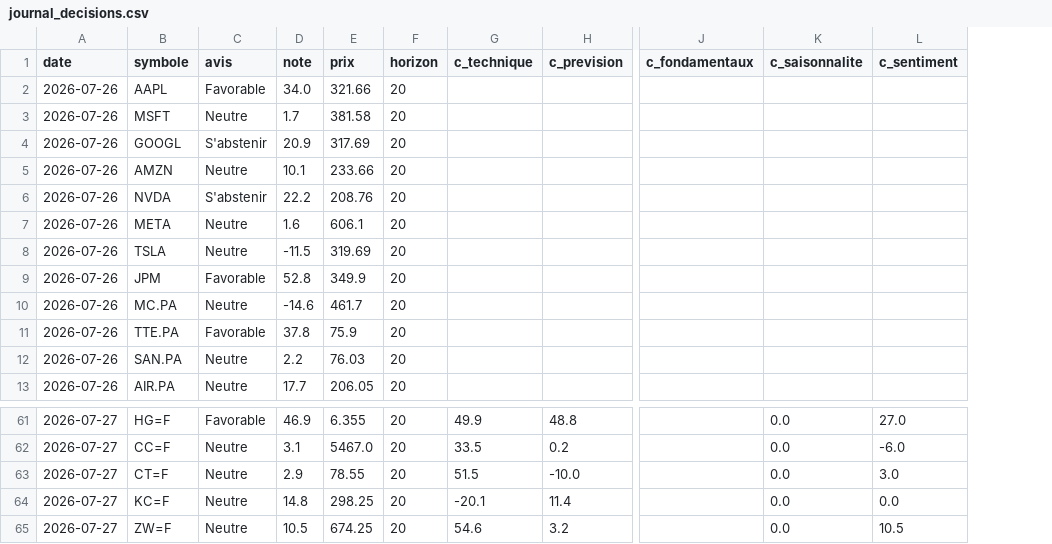
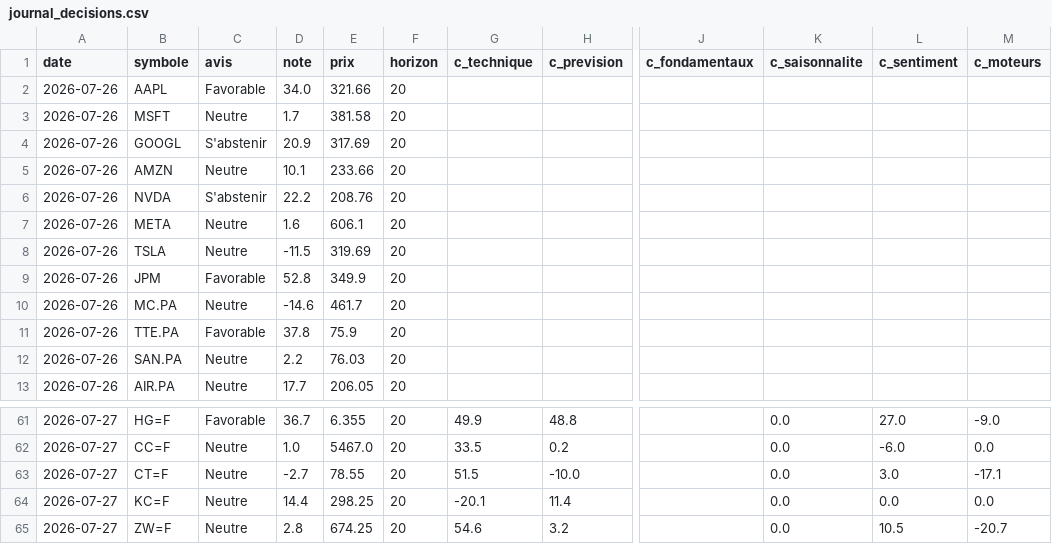
Before and after one commit to David-GNLF/marketlab, a CSV file: data_local/journal_decisions.csv, drawn as a sheet; only a part is shown, gaps mark what is left out; the diff covers the shown part only; the diff names each change by its address in the sheet, - before the commit and + after, or states it on an @@ line.

```diff
--- a/data_local/journal_decisions.csv
+++ b/data_local/journal_decisions.csv
+column M (c_moteurs), rows 61-65: -9.0 | 0.0 | -17.1 | 0.0 | -20.7
-D61 (note): 46.9
+D61 (note): 36.7
-D62 (note): 3.1
+D62 (note): 1.0
-D63 (note): 2.9
+D63 (note): -2.7
-D64 (note): 14.8
+D64 (note): 14.4
-D65 (note): 10.5
+D65 (note): 2.8
```
Also changed, not shown: 27 edited cells elsewhere in this file.
